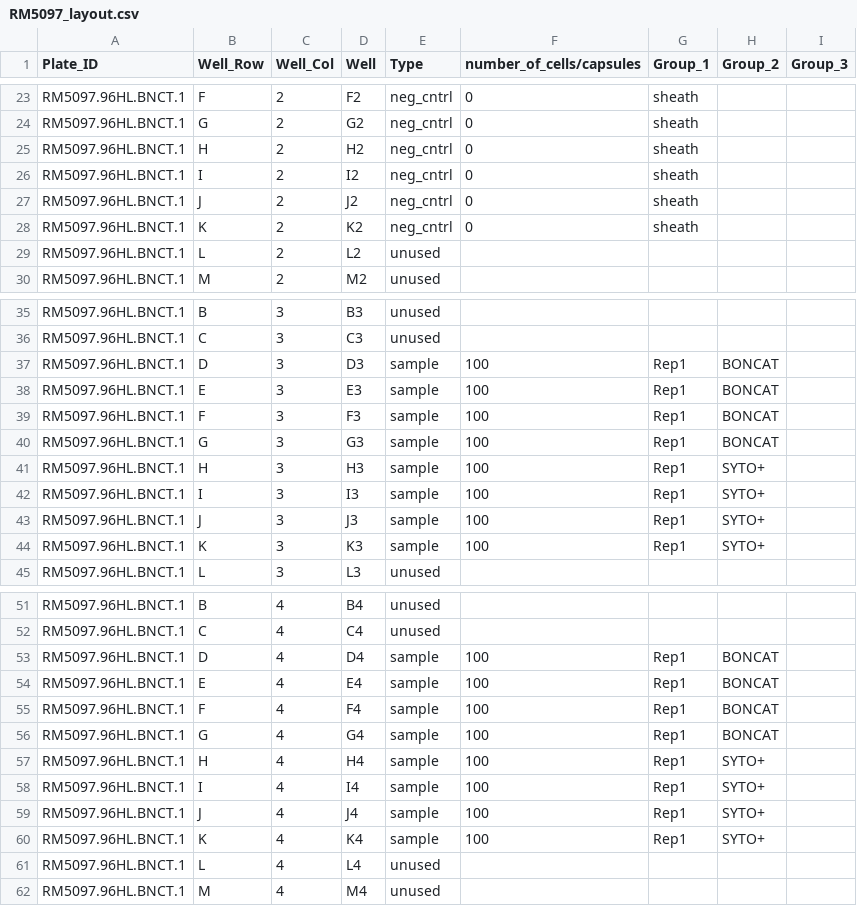
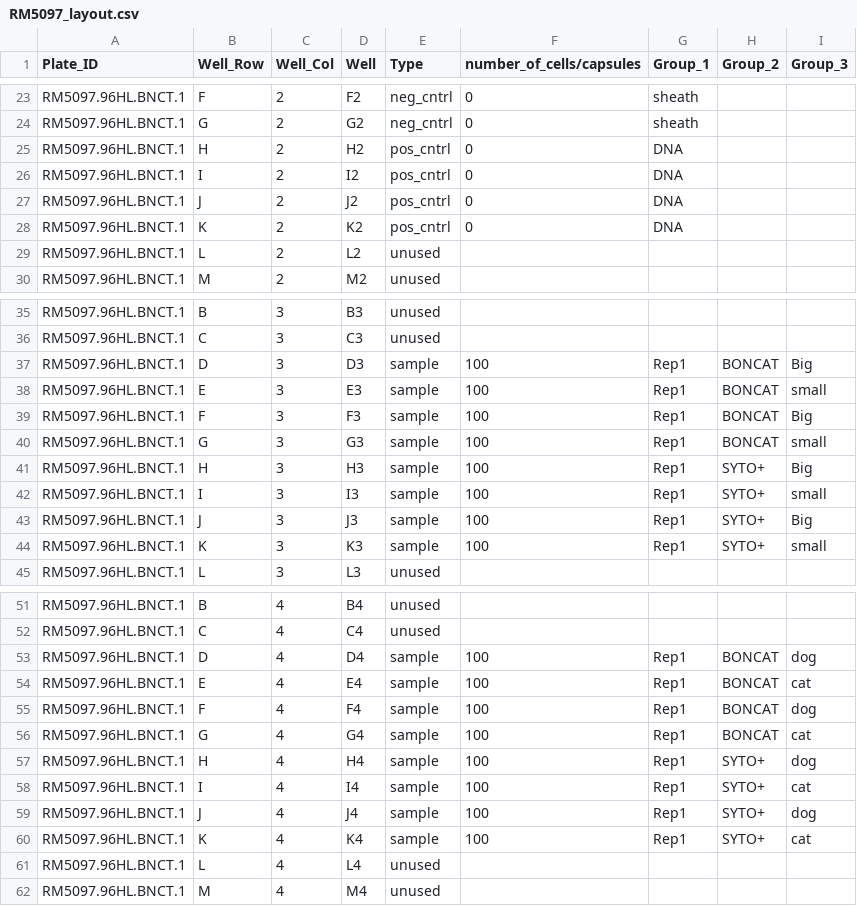
Before and after one commit to rrmalmstrom/WGA_fluorescence_analysis_tool, a CSV file: test_data/RM5097_layout.csv, drawn as a sheet; only a part is shown, gaps mark what is left out; the diff covers the shown part only.

```diff
--- a/test_data/RM5097_layout.csv
+++ b/test_data/RM5097_layout.csv
@@ -24,6 +24,6 @@ RM5097.96HL.BNCT.1,F,2,F2,neg_cntrl,0,sheath,,
 RM5097.96HL.BNCT.1,G,2,G2,neg_cntrl,0,sheath,,
-RM5097.96HL.BNCT.1,H,2,H2,neg_cntrl,0,sheath,,
-RM5097.96HL.BNCT.1,I,2,I2,neg_cntrl,0,sheath,,
-RM5097.96HL.BNCT.1,J,2,J2,neg_cntrl,0,sheath,,
-RM5097.96HL.BNCT.1,K,2,K2,neg_cntrl,0,sheath,,
+RM5097.96HL.BNCT.1,H,2,H2,pos_cntrl,0,DNA,,
+RM5097.96HL.BNCT.1,I,2,I2,pos_cntrl,0,DNA,,
+RM5097.96HL.BNCT.1,J,2,J2,pos_cntrl,0,DNA,,
+RM5097.96HL.BNCT.1,K,2,K2,pos_cntrl,0,DNA,,
 RM5097.96HL.BNCT.1,L,2,L2,unused,,,,
@@ -36,10 +36,10 @@ RM5097.96HL.BNCT.1,B,3,B3,unused,,,,
 RM5097.96HL.BNCT.1,C,3,C3,unused,,,,
-RM5097.96HL.BNCT.1,D,3,D3,sample,100,Rep1,BONCAT,
-RM5097.96HL.BNCT.1,E,3,E3,sample,100,Rep1,BONCAT,
-RM5097.96HL.BNCT.1,F,3,F3,sample,100,Rep1,BONCAT,
-RM5097.96HL.BNCT.1,G,3,G3,sample,100,Rep1,BONCAT,
-RM5097.96HL.BNCT.1,H,3,H3,sample,100,Rep1,SYTO+,
-RM5097.96HL.BNCT.1,I,3,I3,sample,100,Rep1,SYTO+,
-RM5097.96HL.BNCT.1,J,3,J3,sample,100,Rep1,SYTO+,
-RM5097.96HL.BNCT.1,K,3,K3,sample,100,Rep1,SYTO+,
+RM5097.96HL.BNCT.1,D,3,D3,sample,100,Rep1,BONCAT,Big
+RM5097.96HL.BNCT.1,E,3,E3,sample,100,Rep1,BONCAT,small
+RM5097.96HL.BNCT.1,F,3,F3,sample,100,Rep1,BONCAT,Big
+RM5097.96HL.BNCT.1,G,3,G3,sample,100,Rep1,BONCAT,small
+RM5097.96HL.BNCT.1,H,3,H3,sample,100,Rep1,SYTO+,Big
+RM5097.96HL.BNCT.1,I,3,I3,sample,100,Rep1,SYTO+,small
+RM5097.96HL.BNCT.1,J,3,J3,sample,100,Rep1,SYTO+,Big
+RM5097.96HL.BNCT.1,K,3,K3,sample,100,Rep1,SYTO+,small
 RM5097.96HL.BNCT.1,L,3,L3,unused,,,,
@@ -52,10 +52,10 @@ RM5097.96HL.BNCT.1,B,4,B4,unused,,,,
 RM5097.96HL.BNCT.1,C,4,C4,unused,,,,
-RM5097.96HL.BNCT.1,D,4,D4,sample,100,Rep1,BONCAT,
-RM5097.96HL.BNCT.1,E,4,E4,sample,100,Rep1,BONCAT,
-RM5097.96HL.BNCT.1,F,4,F4,sample,100,Rep1,BONCAT,
-RM5097.96HL.BNCT.1,G,4,G4,sample,100,Rep1,BONCAT,
-RM5097.96HL.BNCT.1,H,4,H4,sample,100,Rep1,SYTO+,
-RM5097.96HL.BNCT.1,I,4,I4,sample,100,Rep1,SYTO+,
-RM5097.96HL.BNCT.1,J,4,J4,sample,100,Rep1,SYTO+,
-RM5097.96HL.BNCT.1,K,4,K4,sample,100,Rep1,SYTO+,
+RM5097.96HL.BNCT.1,D,4,D4,sample,100,Rep1,BONCAT,dog
+RM5097.96HL.BNCT.1,E,4,E4,sample,100,Rep1,BONCAT,cat
+RM5097.96HL.BNCT.1,F,4,F4,sample,100,Rep1,BONCAT,dog
+RM5097.96HL.BNCT.1,G,4,G4,sample,100,Rep1,BONCAT,cat
+RM5097.96HL.BNCT.1,H,4,H4,sample,100,Rep1,SYTO+,dog
+RM5097.96HL.BNCT.1,I,4,I4,sample,100,Rep1,SYTO+,cat
+RM5097.96HL.BNCT.1,J,4,J4,sample,100,Rep1,SYTO+,dog
+RM5097.96HL.BNCT.1,K,4,K4,sample,100,Rep1,SYTO+,cat
 RM5097.96HL.BNCT.1,L,4,L4,unused,,,,
```
Also changed, not shown: 10 edited cells elsewhere in this file, 10 other files.
